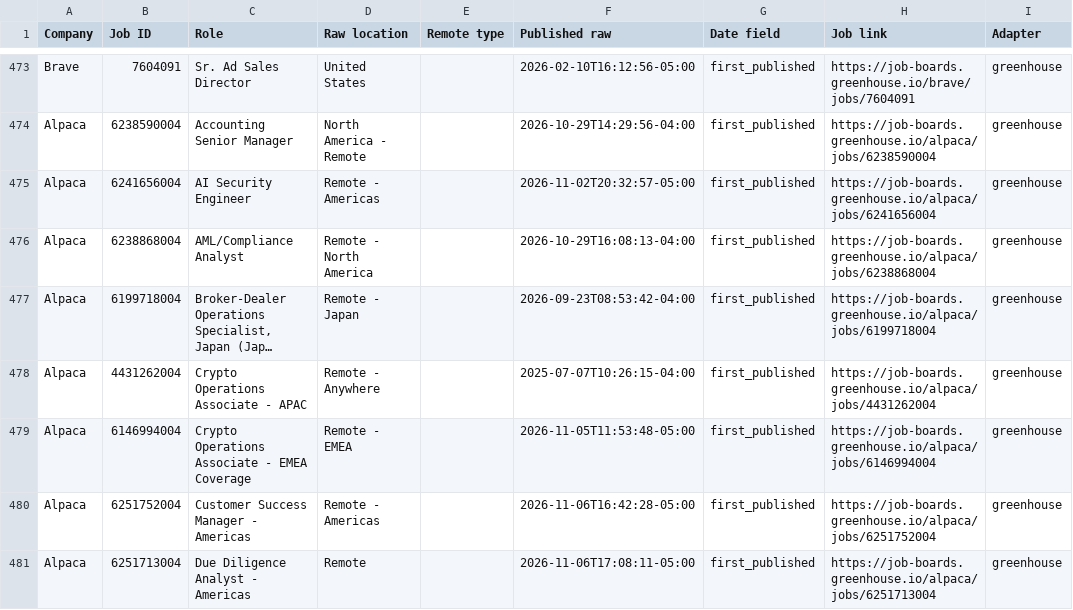
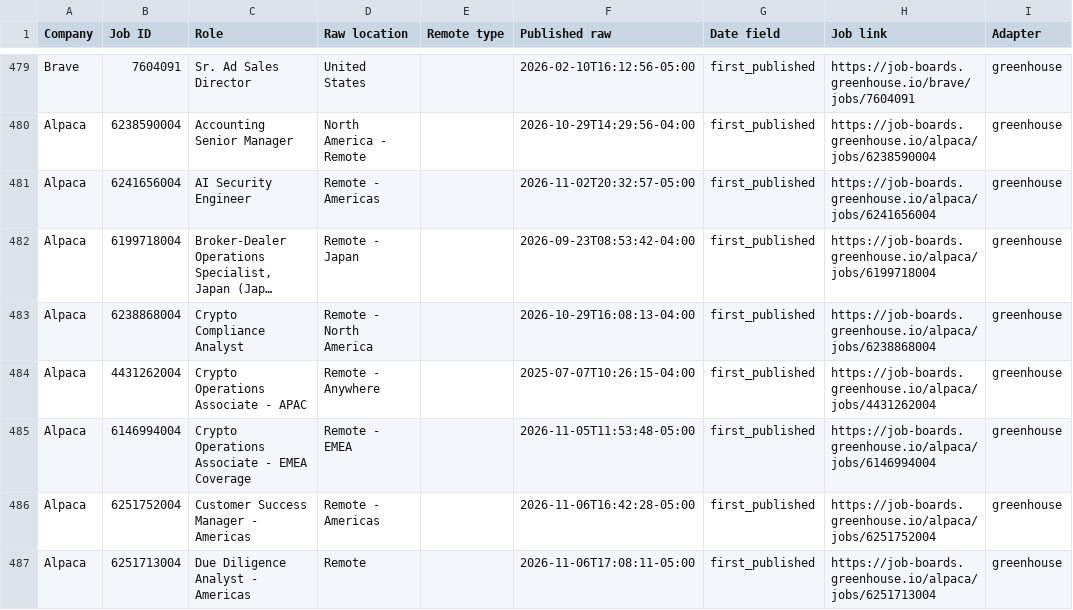
Before and after one commit to agampreetkaurwalia-arch/Remote-and-Impact, a CSV file: output/raw_jobs_audit.csv, drawn as a sheet; only a part is shown, gaps mark what is left out; long unchanged cells end in …; removed rows and columns are numbered as before the commit, all else as after; the diff covers the shown part only; the diff names each change by its address in the sheet, - before the commit and + after, or states it on an @@ line.

Commit message:
Remote radar 2026-11-10T03:29Z

```diff
--- a/output/raw_jobs_audit.csv
+++ b/output/raw_jobs_audit.csv
-row 476: Alpaca | 6238868004 | AML/Compliance Analyst | Remote - North America |  | 2026-10-29T16:08:13-04:00 | first_published | https://job-boards.greenhouse.io/alpaca/jobs/6238868004 | greenhouse
+row 483: Alpaca | 6238868004 | Crypto Compliance Analyst | Remote - North America |  | 2026-10-29T16:08:13-04:00 | first_published | https://job-boards.greenhouse.io/alpaca/jobs/6238868004 | greenhouse
```
Also changed, not shown: 10 added rows, 8 removed rows, 7 moved rows and 1 edited cell elsewhere in this file, output/role_audit.csv, output/source_health.csv, 2 other files.
